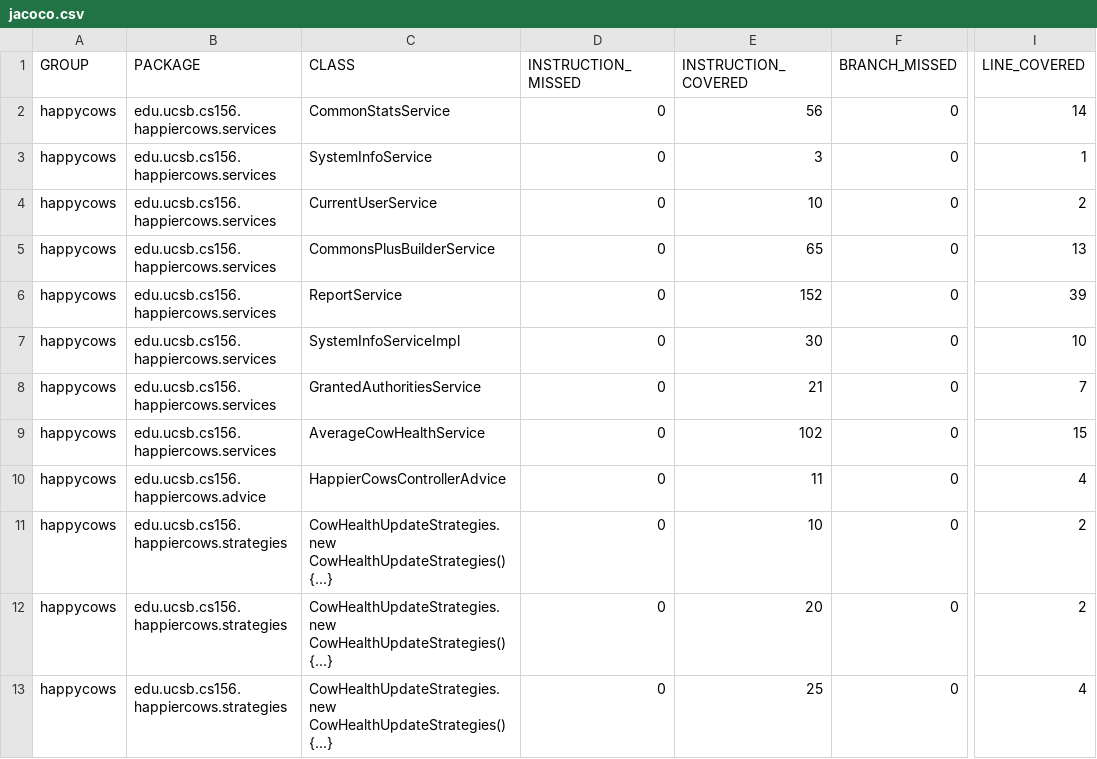
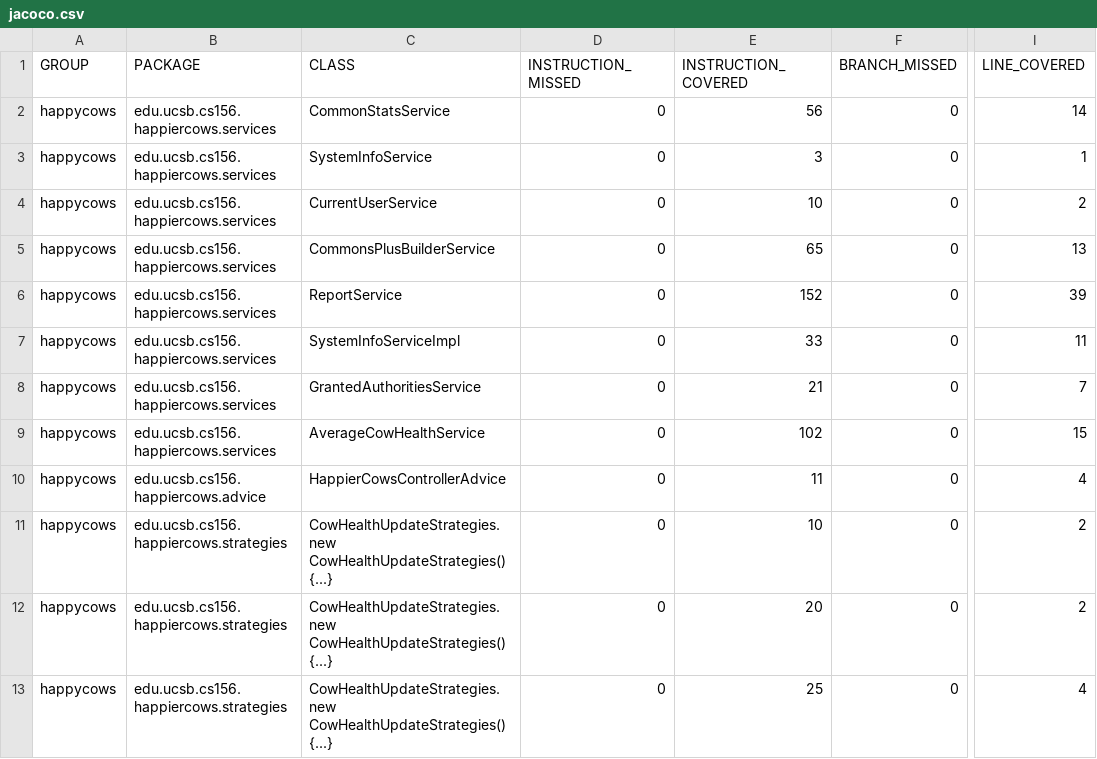
Before and after one commit to ucsb-cs156/proj-happycows, a CSV file: jacoco/jacoco.csv, drawn as a sheet; only a part is shown, gaps mark what is left out; the diff names each change by its address in the sheet, - before the commit and + after, or states it on an @@ line.

```diff
--- a/jacoco/jacoco.csv
+++ b/jacoco/jacoco.csv
-E7 (INSTRUCTION_COVERED): 30
+E7 (INSTRUCTION_COVERED): 33
-I7 (LINE_COVERED): 10
+I7 (LINE_COVERED): 11
```
Also changed, not shown: 7 other files.
